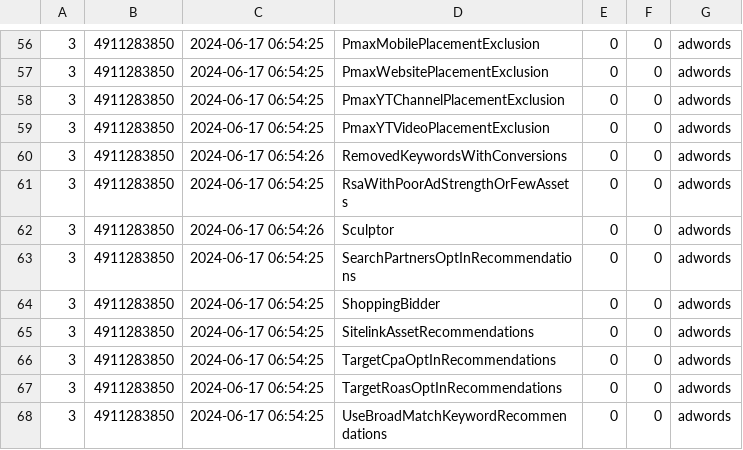
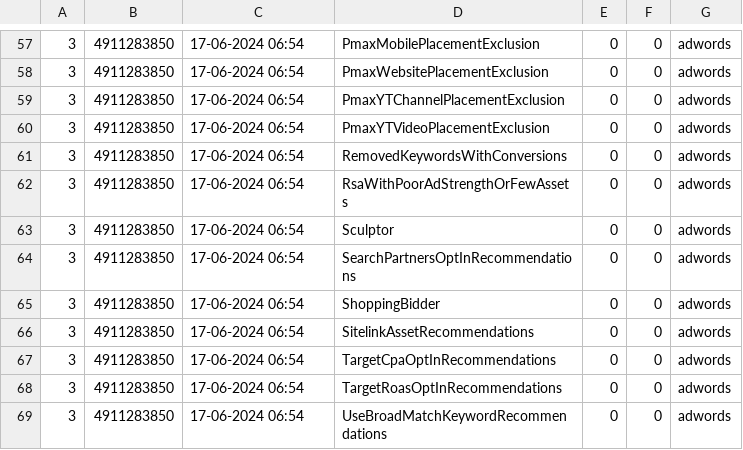
Before and after one commit to mani1911/files, a CSV file: optcache.csv, drawn as a sheet; only a part is shown, gaps mark what is left out; the diff covers the shown part only.

```diff
--- a/optcache.csv
+++ b/optcache.csv
@@ -56,13 +57,13 @@
-"3","4911283850","2024-06-17 06:54:25","PmaxMobilePlacementExclusion","0","0","adwords"
-"3","4911283850","2024-06-17 06:54:25","PmaxWebsitePlacementExclusion","0","0","adwords"
-"3","4911283850","2024-06-17 06:54:25","PmaxYTChannelPlacementExclusion","0","0","adwords"
-"3","4911283850","2024-06-17 06:54:25","PmaxYTVideoPlacementExclusion","0","0","adwords"
-"3","4911283850","2024-06-17 06:54:26","RemovedKeywordsWithConversions","0","0","adwords"
-"3","4911283850","2024-06-17 06:54:25","RsaWithPoorAdStrengthOrFewAssets","0","0","adwords"
-"3","4911283850","2024-06-17 06:54:26","Sculptor","0","0","adwords"
-"3","4911283850","2024-06-17 06:54:25","SearchPartnersOptInRecommendations","0","0","adwords"
-"3","4911283850","2024-06-17 06:54:25","ShoppingBidder","0","0","adwords"
-"3","4911283850","2024-06-17 06:54:25","SitelinkAssetRecommendations","0","0","adwords"
-"3","4911283850","2024-06-17 06:54:25","TargetCpaOptInRecommendations","0","0","adwords"
-"3","4911283850","2024-06-17 06:54:25","TargetRoasOptInRecommendations","0","0","adwords"
-"3","4911283850","2024-06-17 06:54:25","UseBroadMatchKeywordRecommendations","0","0","adwords"
+3,4911283850,17-06-2024 06:54,PmaxMobilePlacementExclusion,0,0,adwords
+3,4911283850,17-06-2024 06:54,PmaxWebsitePlacementExclusion,0,0,adwords
+3,4911283850,17-06-2024 06:54,PmaxYTChannelPlacementExclusion,0,0,adwords
+3,4911283850,17-06-2024 06:54,PmaxYTVideoPlacementExclusion,0,0,adwords
+3,4911283850,17-06-2024 06:54,RemovedKeywordsWithConversions,0,0,adwords
+3,4911283850,17-06-2024 06:54,RsaWithPoorAdStrengthOrFewAssets,0,0,adwords
+3,4911283850,17-06-2024 06:54,Sculptor,0,0,adwords
+3,4911283850,17-06-2024 06:54,SearchPartnersOptInRecommendations,0,0,adwords
+3,4911283850,17-06-2024 06:54,ShoppingBidder,0,0,adwords
+3,4911283850,17-06-2024 06:54,SitelinkAssetRecommendations,0,0,adwords
+3,4911283850,17-06-2024 06:54,TargetCpaOptInRecommendations,0,0,adwords
+3,4911283850,17-06-2024 06:54,TargetRoasOptInRecommendations,0,0,adwords
+3,4911283850,17-06-2024 06:54,UseBroadMatchKeywordRecommendations,0,0,adwords
```
Also changed, not shown: 1 added row and 55 edited cells elsewhere in this file.
